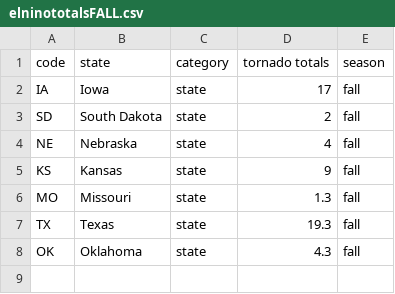
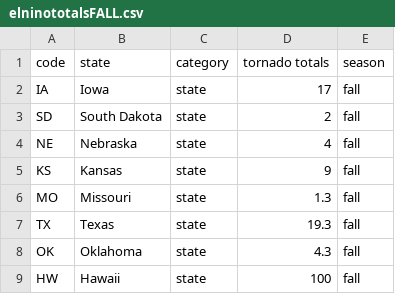
Before and after one commit to r-kwth/datafor301, a CSV file: elnino/elninototalsFALL.csv, drawn as a sheet; the diff names each change by its address in the sheet, - before the commit and + after, or states it on an @@ line.

Commit message:
Update elninototalsFALL.csv

```diff
--- a/elnino/elninototalsFALL.csv
+++ b/elnino/elninototalsFALL.csv
+row 9: HW | Hawaii | state | 100 | fall
```
